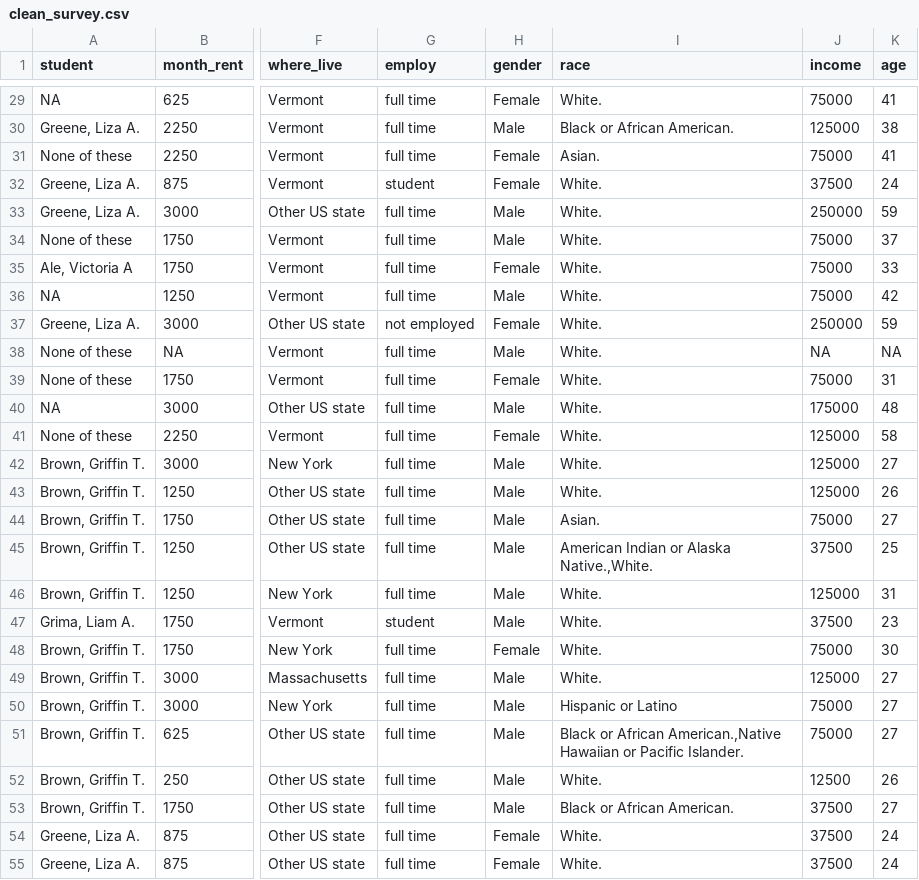
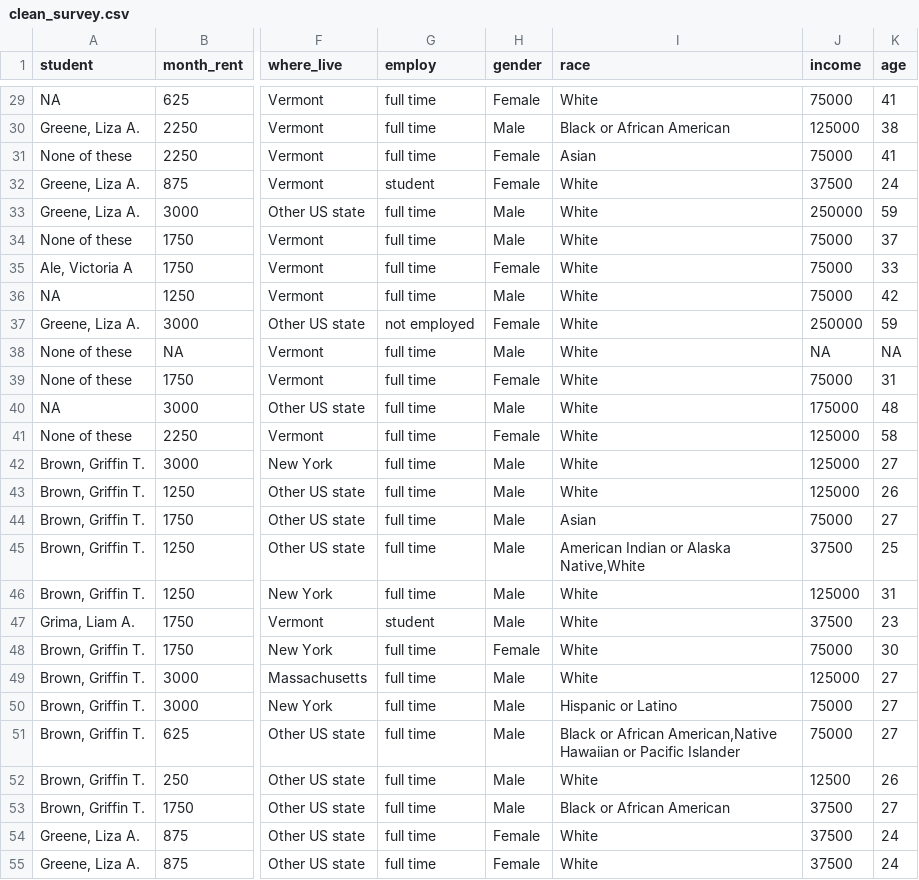
Before and after one commit to ChrisDonovan307/cdae6590, a CSV file: surveys/clean_survey.csv, drawn as a sheet; only a part is shown, gaps mark what is left out; the diff covers the shown part only; the diff names each change by its address in the sheet, - before the commit and + after, or states it on an @@ line.

```diff
--- a/surveys/clean_survey.csv
+++ b/surveys/clean_survey.csv
-I29 (race): White.
+I29 (race): White
-I30 (race): Black or African American.
+I30 (race): Black or African American
-I31 (race): Asian.
+I31 (race): Asian
-I32:I43 (race): White.
+I32:I43 (race): White
-I44 (race): Asian.
+I44 (race): Asian
-I45 (race): American Indian or Alaska Native.,White.
+I45 (race): American Indian or Alaska Native,White
-I46:I49 (race): White.
+I46:I49 (race): White
-I51 (race): …or African American.,Native Hawaiian or Pacific Islander.
+I51 (race): …or African American,Native Hawaiian or Pacific Islander
-I52 (race): White.
+I52 (race): White
-I53 (race): Black or African American.
+I53 (race): Black or African American
-I54:I55 (race): White.
+I54:I55 (race): White
```
Also changed, not shown: 72 edited cells elsewhere in this file, surveys/lab4_survey.csv, surveys/lab5_survey.csv, 5 other files.
